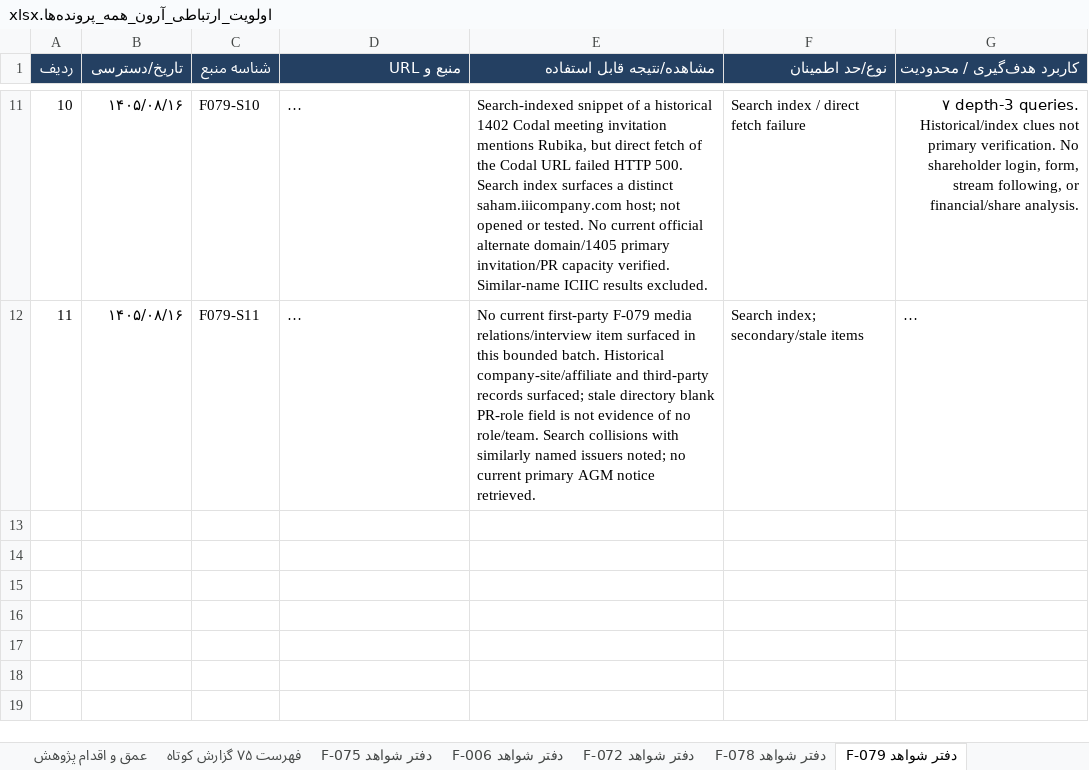
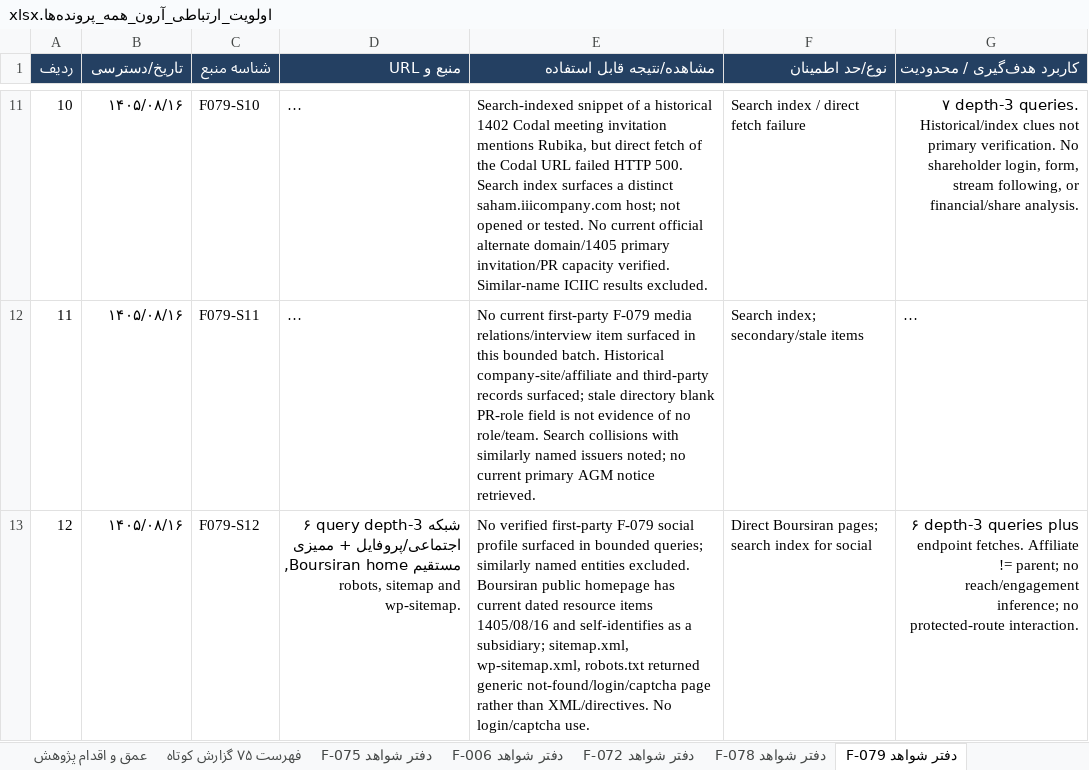
Before and after one commit to soheilsssbd7/market-research, an Excel workbook: اولویت_ارتباطی_آرون_همه_پرونده‌ها.xlsx, sheet دفتر شواهد F-079, drawn as a sheet; only a part is shown, gaps mark what is left out; long unchanged cells end in …; values as stored, in another font and other column widths than the file's, no borders; the diff names each change by its address in the sheet, - before the commit and + after, or states it on an @@ line.

Commit message:
Audit F-079 affiliate and social channels
Co-authored-by: arena-agent <297053741+arena-agent@users.noreply.github.com>

```diff
--- a/اولویت_ارتباطی_آرون_همه_پرونده‌ها.xlsx (sheet دفتر شواهد F-079)
+++ b/اولویت_ارتباطی_آرون_همه_پرونده‌ها.xlsx (sheet دفتر شواهد F-079)
+row 13: 12 | ۱۴۰۵/۰۸/۱۶ | F079-S12 | ۶ query depth-3 شبکه اجتماعی/پروفایل + ممیزی مستقیم Boursiran home, robots, sitemap and wp-sitemap. | No verified first-party F-079 social profile surfaced in bounded queries; similarly named entities excluded. Boursiran public homepage has current dated resource items 1405/08/16 and self-identifies as a subsidiary; sitemap.xml, wp-sitemap.xml, robots.txt returned generic not-found/login/captcha page rather than XML/directives. No login/captcha use. | Direct Boursiran pages; search index for social | ۶ depth-3 queries plus endpoint fetches. Affiliate != parent; no reach/engagement inference; no protected-route interaction.
```
Also changed, not shown: sheet عمق و اقدام پژوهش, sheet اولویت ارتباطی, 2 other files.
